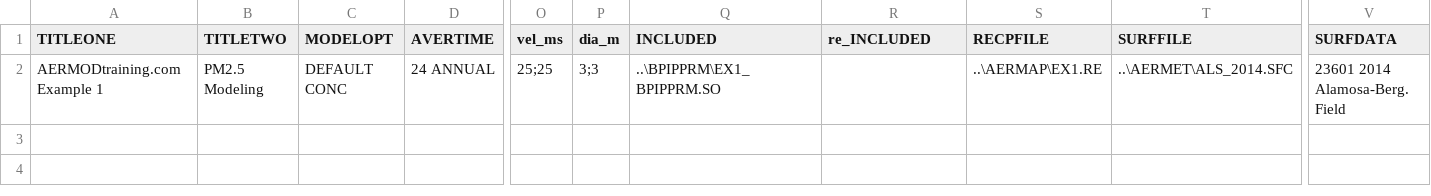
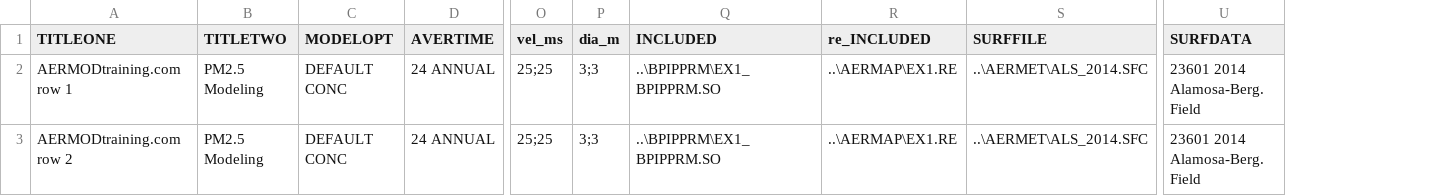
Before and after one commit to jonathanzliu/aermod_generate, a CSV file: testfile.csv, drawn as a sheet; only a part is shown, gaps mark what is left out; removed rows and columns are numbered as before the commit, all else as after; rows hold the shown columns only; the diff names each change by its address in the sheet, - before the commit and + after, or states it on an @@ line.

```diff
--- a/testfile.csv
+++ b/testfile.csv
-column S (RECPFILE), row 2: ..\AERMAP\EX1.RE
-A2 (TITLEONE): AERMODtraining.com Example 1
+A2 (TITLEONE): AERMODtraining.com row 1
-R2 (re_INCLUDED): (empty)
+R2 (re_INCLUDED): ..\AERMAP\EX1.RE
+row 3: AERMODtraining.com row 2 | PM2.5 Modeling | DEFAULT CONC | 24 ANNUAL | 25;25 | 3;3 | ..\BPIPPRM\EX1_BPIPPRM.SO | ..\AERMAP\EX1.RE | ..\AERMET\ALS_2014.SFC | 23601 2014 Alamosa-Berg. Field
```
Also changed, not shown: 2 other files.
